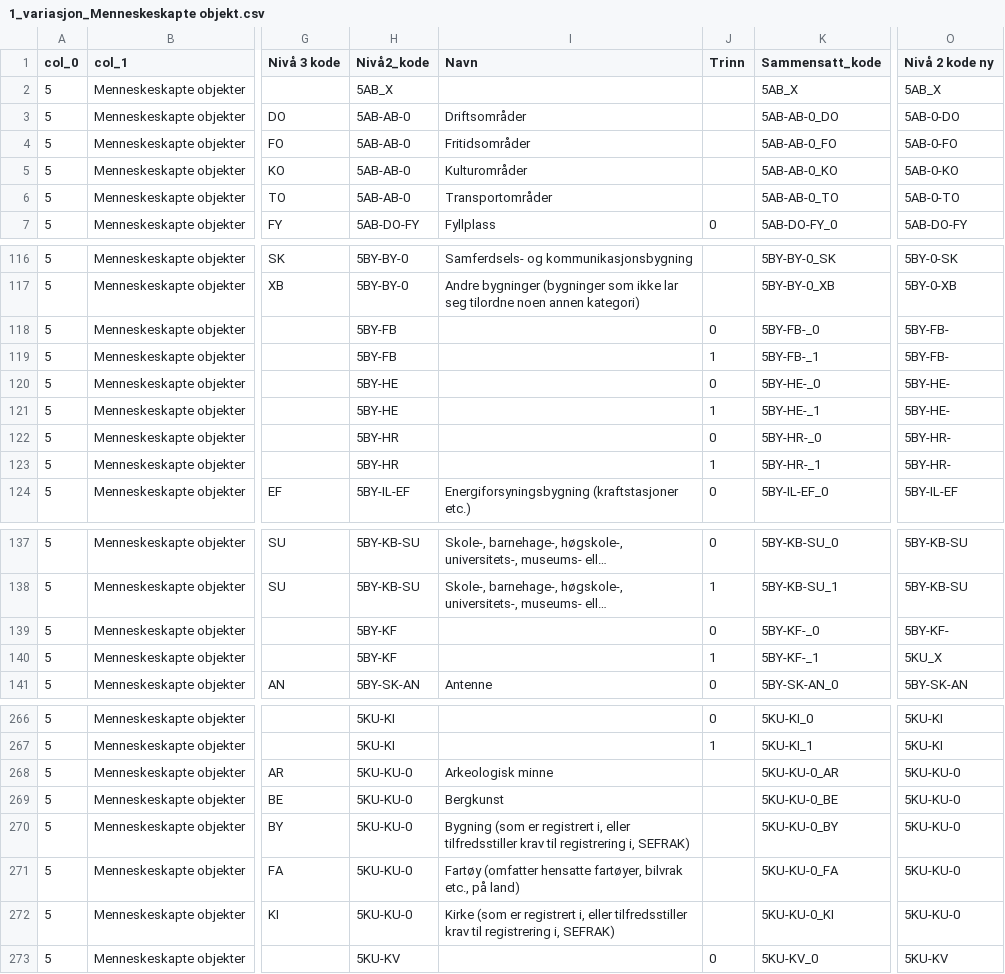
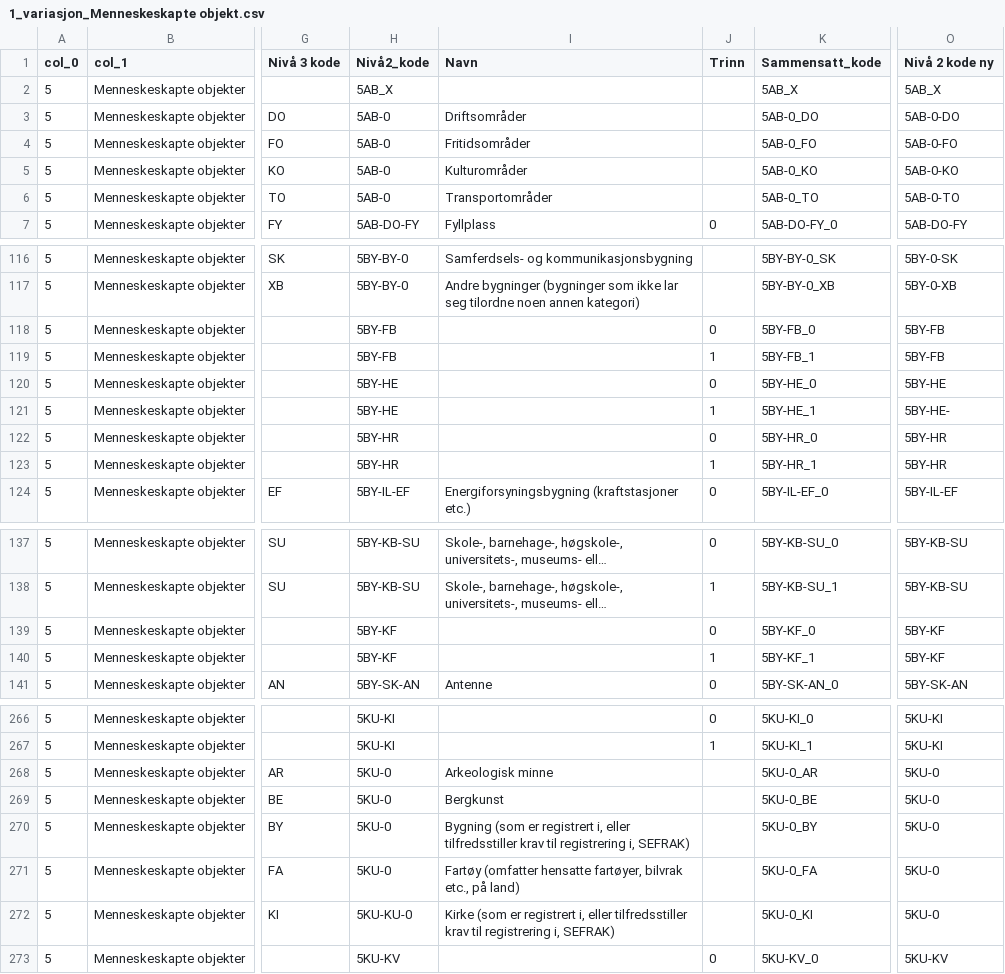
Before and after one commit to Artsdatabanken/nin-kode-api, a CSV file: NinKode.Database/db/1_variasjon_Menneskeskapte objekt.csv, drawn as a sheet; only a part is shown, gaps mark what is left out; long unchanged cells end in …; the diff covers the shown part only; the diff names each change by its address in the sheet, - before the commit and + after, or states it on an @@ line.

Commit message:
Menneskeskapt - ok

```diff
--- a/NinKode.Database/db/1_variasjon_Menneskeskapte objekt.csv
+++ b/NinKode.Database/db/1_variasjon_Menneskeskapte objekt.csv
-H3:H6 (Nivå2_kode): 5AB-AB-0
+H3:H6 (Nivå2_kode): 5AB-0
-K3 (Sammensatt_kode): 5AB-AB-0_DO
+K3 (Sammensatt_kode): 5AB-0_DO
-K4 (Sammensatt_kode): 5AB-AB-0_FO
+K4 (Sammensatt_kode): 5AB-0_FO
-K5 (Sammensatt_kode): 5AB-AB-0_KO
+K5 (Sammensatt_kode): 5AB-0_KO
-K6 (Sammensatt_kode): 5AB-AB-0_TO
+K6 (Sammensatt_kode): 5AB-0_TO
-K118 (Sammensatt_kode): 5BY-FB-_0
+K118 (Sammensatt_kode): 5BY-FB_0
-O118:O119 (Nivå 2 kode ny): 5BY-FB-
+O118:O119 (Nivå 2 kode ny): 5BY-FB
-K119 (Sammensatt_kode): 5BY-FB-_1
+K119 (Sammensatt_kode): 5BY-FB_1
-K120 (Sammensatt_kode): 5BY-HE-_0
+K120 (Sammensatt_kode): 5BY-HE_0
-O120 (Nivå 2 kode ny): 5BY-HE-
+O120 (Nivå 2 kode ny): 5BY-HE
-K121 (Sammensatt_kode): 5BY-HE-_1
+K121 (Sammensatt_kode): 5BY-HE_1
-K122 (Sammensatt_kode): 5BY-HR-_0
+K122 (Sammensatt_kode): 5BY-HR_0
-O122:O123 (Nivå 2 kode ny): 5BY-HR-
+O122:O123 (Nivå 2 kode ny): 5BY-HR
-K123 (Sammensatt_kode): 5BY-HR-_1
+K123 (Sammensatt_kode): 5BY-HR_1
-K139 (Sammensatt_kode): 5BY-KF-_0
+K139 (Sammensatt_kode): 5BY-KF_0
-O139 (Nivå 2 kode ny): 5BY-KF-
+O139 (Nivå 2 kode ny): 5BY-KF
-K140 (Sammensatt_kode): 5BY-KF-_1
+K140 (Sammensatt_kode): 5BY-KF_1
-O140 (Nivå 2 kode ny): 5KU_X
+O140 (Nivå 2 kode ny): 5BY-KF
-H268:H271 (Nivå2_kode): 5KU-KU-0
+H268:H271 (Nivå2_kode): 5KU-0
-K268 (Sammensatt_kode): 5KU-KU-0_AR
+K268 (Sammensatt_kode): 5KU-0_AR
-O268:O272 (Nivå 2 kode ny): 5KU-KU-0
+O268:O272 (Nivå 2 kode ny): 5KU-0
-K269 (Sammensatt_kode): 5KU-KU-0_BE
+K269 (Sammensatt_kode): 5KU-0_BE
-K270 (Sammensatt_kode): 5KU-KU-0_BY
+K270 (Sammensatt_kode): 5KU-0_BY
-K271 (Sammensatt_kode): 5KU-KU-0_FA
+K271 (Sammensatt_kode): 5KU-0_FA
-K272 (Sammensatt_kode): 5KU-KU-0_KI
+K272 (Sammensatt_kode): 5KU-0_KI
```
Also changed, not shown: 9 edited cells elsewhere in this file, 2 other files.
